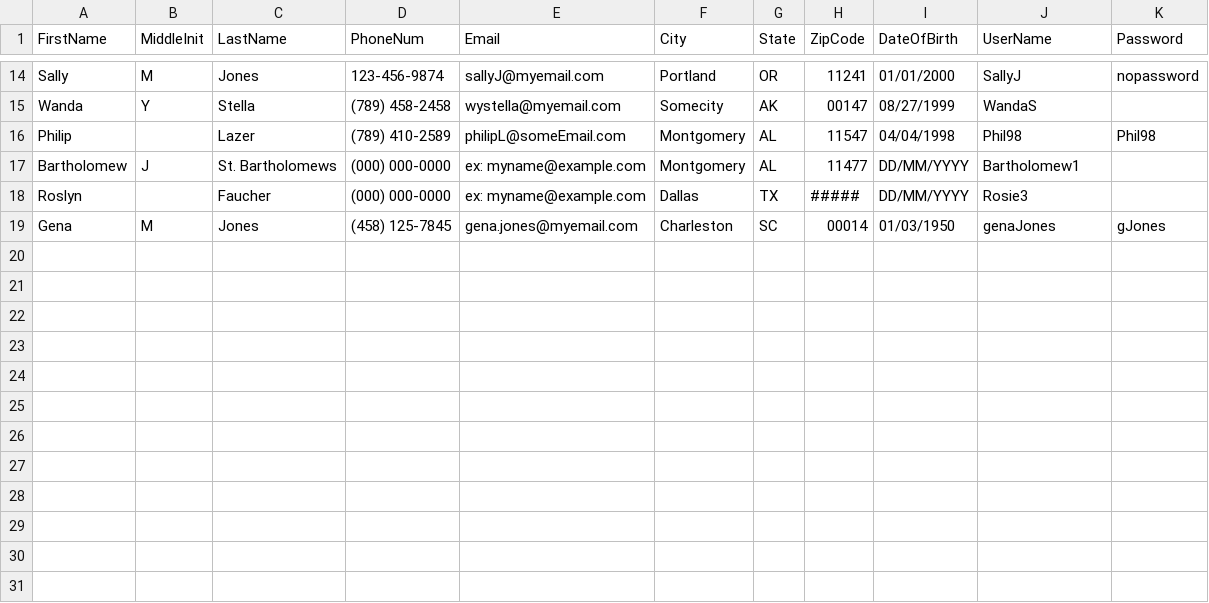
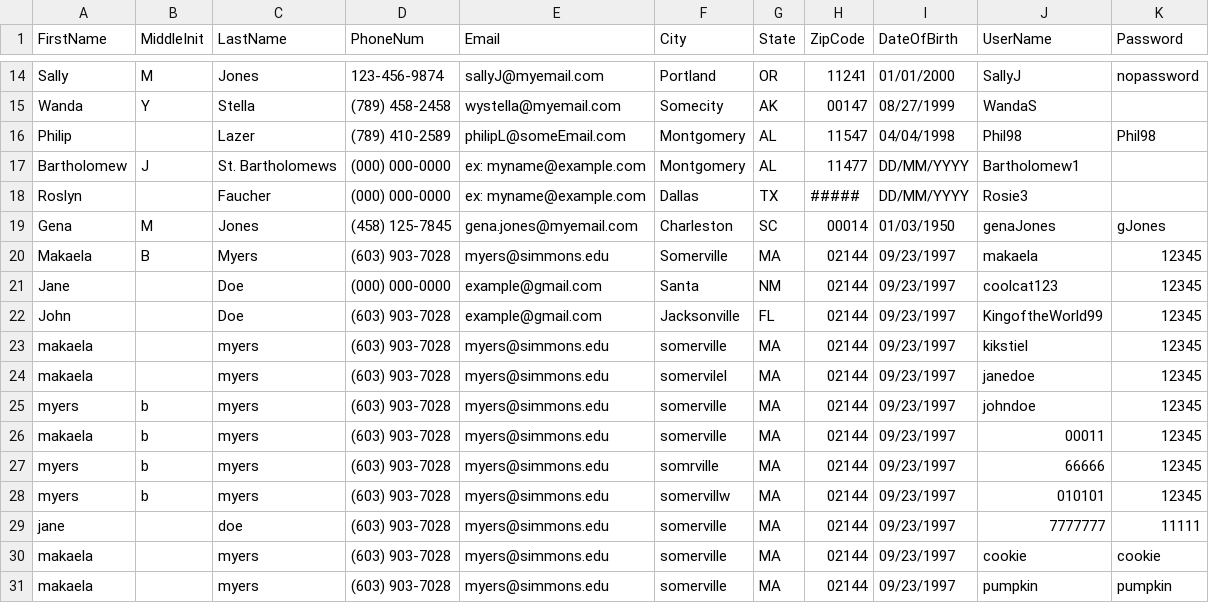
Before and after one commit to makaelamyers97/CS-335-Software-Engineering---Dating-App, a CSV file: assets/dbSeeds.csv, drawn as a sheet; only a part is shown, gaps mark what is left out.

```diff
--- a/assets/dbSeeds.csv
+++ b/assets/dbSeeds.csv
@@ -19 +19,13 @@ Roslyn,,Faucher,(000) 000-0000,ex: myname@example.com,Dallas,TX,#####,DD/MM/YYYY
 Gena,M,Jones,(458) 125-7845,gena.jones@myemail.com,Charleston,SC,00014,01/03/1950,genaJones,gJones
+Makaela,B,Myers,(603) 903-7028,myers@simmons.edu,Somerville,MA,02144,09/23/1997,makaela,12345
+Jane ,,Doe,(000) 000-0000,example@gmail.com,Santa,NM,02144,09/23/1997,coolcat123,12345
+John,,Doe,(603) 903-7028,example@gmail.com,Jacksonville,FL,02144,09/23/1997,KingoftheWorld99,12345
+makaela,,myers,(603) 903-7028,myers@simmons.edu,somerville,MA,02144,09/23/1997,kikstiel,12345
+makaela,,myers,(603) 903-7028,myers@simmons.edu,somervilel,MA,02144,09/23/1997,janedoe,12345
+myers,b,myers,(603) 903-7028,myers@simmons.edu,somerville,MA,02144,09/23/1997,johndoe,12345
+makaela,b,myers,(603) 903-7028,myers@simmons.edu,somerville,MA,02144,09/23/1997,00011,12345
+myers,b,myers,(603) 903-7028,myers@simmons.edu,somrville,MA,02144,09/23/1997,66666,12345
+myers,b,myers,(603) 903-7028,myers@simmons.edu,somervillw,MA,02144,09/23/1997,010101,12345
+jane,,doe,(603) 903-7028,myers@simmons.edu,somerville,MA,02144,09/23/1997,7777777,11111
+makaela,,myers,(603) 903-7028,myers@simmons.edu,somerville,MA,02144,09/23/1997,cookie,cookie
+makaela,,myers,(603) 903-7028,myers@simmons.edu,somerville,MA,02144,09/23/1997,pumpkin,pumpkin
```
Also changed, not shown: 7 other files.
